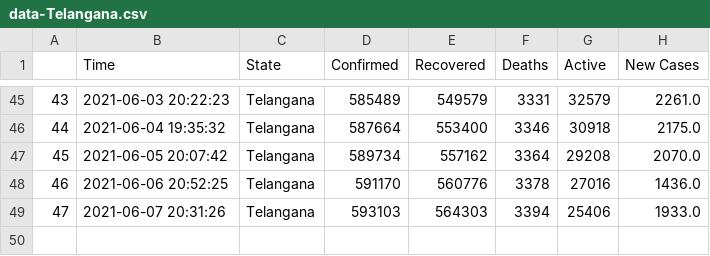
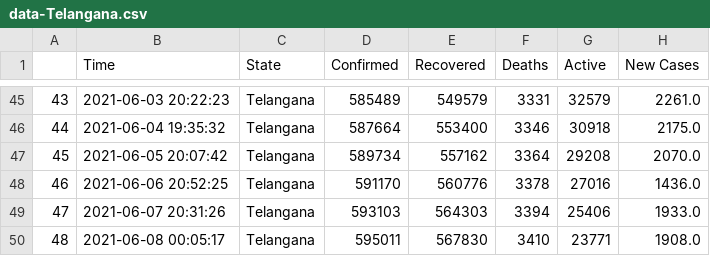
Before and after one commit to dakkshesh07/covid19_data-india-DERP, a CSV file: Telangana/data-Telangana.csv, drawn as a sheet; only a part is shown, gaps mark what is left out.

Commit message:
Telangana: upload updated datasets, fetched on 2021-06-08 00:05:17

```diff
--- a/Telangana/data-Telangana.csv
+++ b/Telangana/data-Telangana.csv
@@ -49 +49,2 @@
 47,2021-06-07 20:31:26,Telangana,593103,564303,3394,25406,1933.0
+48,2021-06-08 00:05:17,Telangana,595011,567830,3410,23771,1908.0
```
